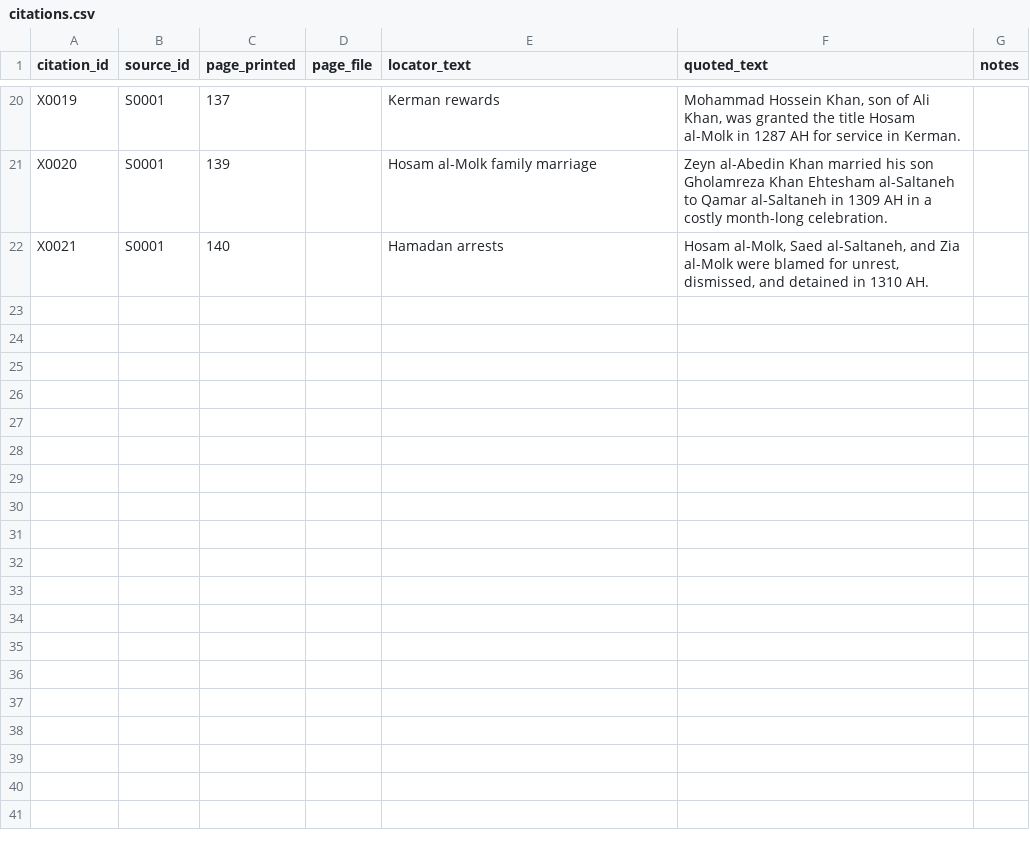
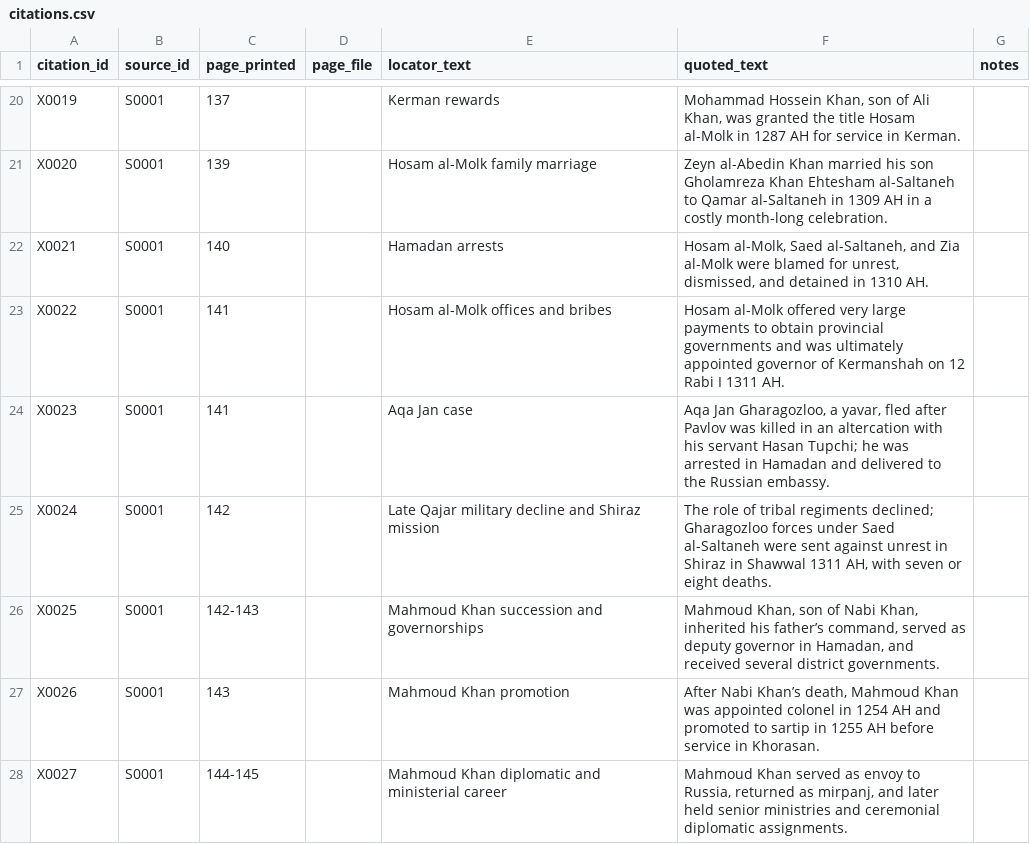
Before and after one commit to amirihoss-eng/Gharagozloo-Historical-Archive, a CSV file: Gharagozloo_Historical_Archive_v0_6_migration_0004/exports/citations.csv (was Gharagozloo_Historical_Archive_v0_5_migration_0003/exports/citations.csv), drawn as a sheet; only a part is shown, gaps mark what is left out.

```diff
--- a/Gharagozloo_Historical_Archive_v0_5_migration_0003/exports/citations.csv
+++ b/Gharagozloo_Historical_Archive_v0_6_migration_0004/exports/citations.csv
@@ -22 +22,7 @@ X0020,S0001,139,,Hosam al-Molk family marriage,Zeyn al-Abedin Khan married his s
 X0021,S0001,140,,Hamadan arrests,"Hosam al-Molk, Saed al-Saltaneh, and Zia al-Molk were blamed for unrest, dismissed, and detained in 1310 AH.",
+X0022,S0001,141,,Hosam al-Molk offices and bribes,Hosam al-Molk offered very large payments to obtain provincial governments and was ultimately appointed governor of Kermanshah on 12 Rabi I 1311 AH.,
+X0023,S0001,141,,Aqa Jan case,"Aqa Jan Gharagozloo, a yavar, fled after Pavlov was killed in an altercation with his servant Hasan Tupchi; he was arrested in Hamadan and delivered to the Russian embassy.",
+X0024,S0001,142,,Late Qajar military decline and Shiraz mission,"The role of tribal regiments declined; Gharagozloo forces under Saed al-Saltaneh were sent against unrest in Shiraz in Shawwal 1311 AH, with seven or eight deaths.",
+X0025,S0001,142-143,,Mahmoud Khan succession and governorships,"Mahmoud Khan, son of Nabi Khan, inherited his father’s command, served as deputy governor in Hamadan, and received several district governments.",
+X0026,S0001,143,,Mahmoud Khan promotion,"After Nabi Khan’s death, Mahmoud Khan was appointed colonel in 1254 AH and promoted to sartip in 1255 AH before service in Khorasan.",
+X0027,S0001,144-145,,Mahmoud Khan diplomatic and ministerial career,"Mahmoud Khan served as envoy to Russia, returned as mirpanj, and later held senior ministries and ceremonial diplomatic assignments.",
```
Also changed, not shown: Gharagozloo_Historical_Archive_v0_6_migration_0004/exports/claims.csv, Gharagozloo_Historical_Archive_v0_6_migration_0004/exports/event_persons.csv, 28 other files.
